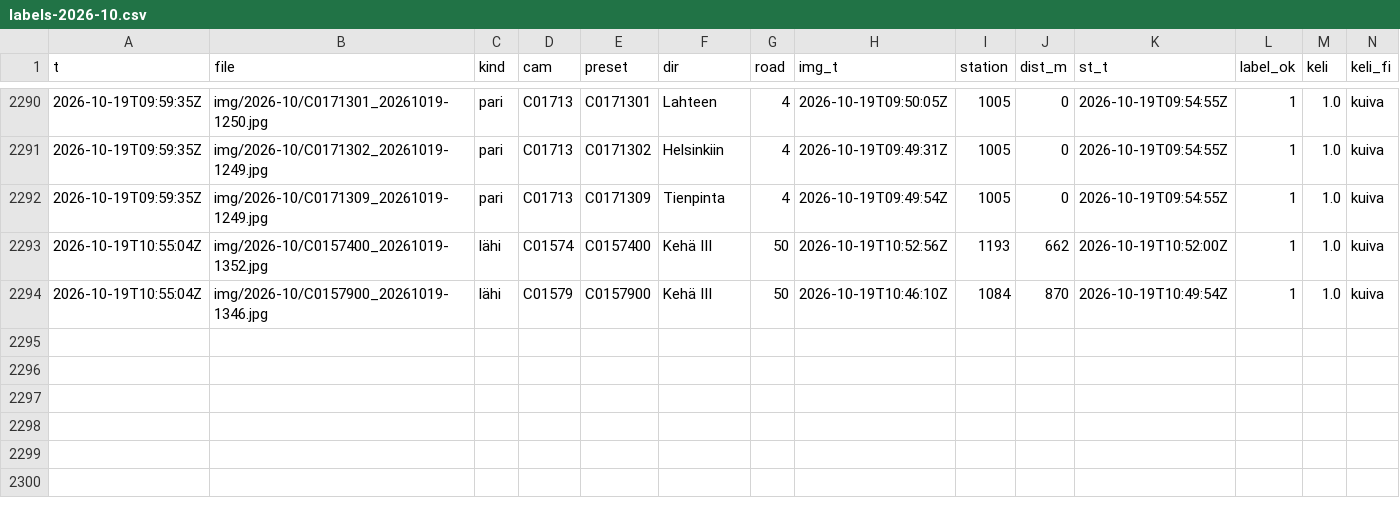
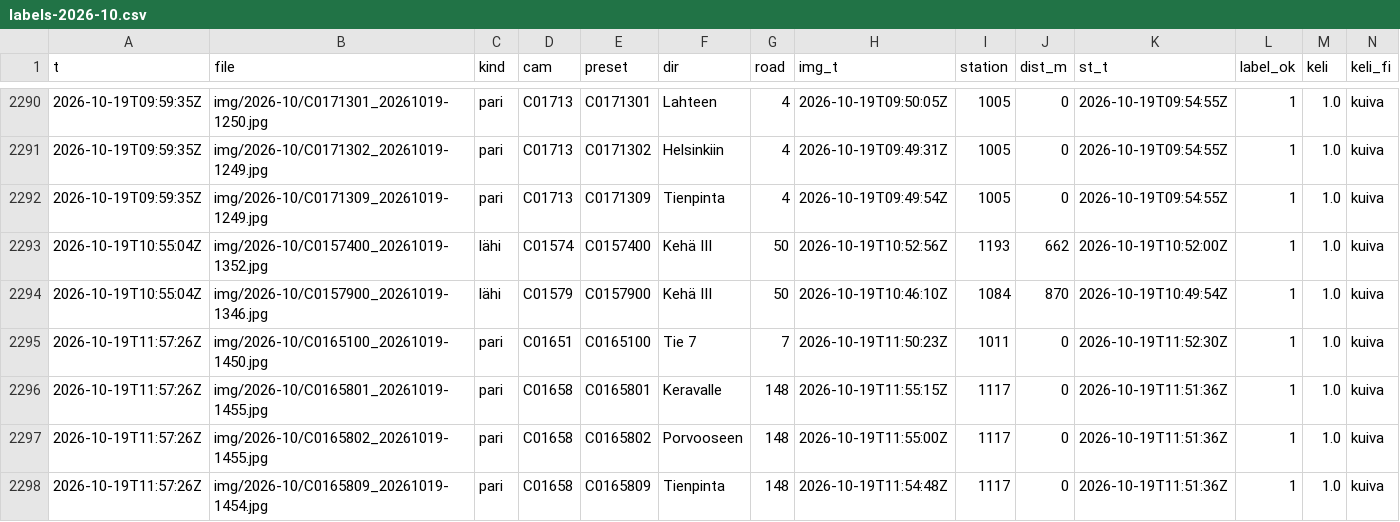
Before and after one commit to Sambbor/Vantaakeli-kuvat, a CSV file: data/labels-2026-10.csv, drawn as a sheet; only a part is shown, gaps mark what is left out; rows hold the shown columns only; the diff names each change by its address in the sheet, - before the commit and + after, or states it on an @@ line.

```diff
--- a/data/labels-2026-10.csv
+++ b/data/labels-2026-10.csv
+row 2295: 2026-10-19T11:57:26Z | img/2026-10/C0165100_20261019-1450.jpg | pari | C01651 | C0165100 | Tie 7 | 7 | 2026-10-19T11:50:23Z | 1011 | 0 | 2026-10-19T11:52:30Z | 1 | 1.0 | kuiva
+row 2296: 2026-10-19T11:57:26Z | img/2026-10/C0165801_20261019-1455.jpg | pari | C01658 | C0165801 | Keravalle | 148 | 2026-10-19T11:55:15Z | 1117 | 0 | 2026-10-19T11:51:36Z | 1 | 1.0 | kuiva
+row 2297: 2026-10-19T11:57:26Z | img/2026-10/C0165802_20261019-1455.jpg | pari | C01658 | C0165802 | Porvooseen | 148 | 2026-10-19T11:55:00Z | 1117 | 0 | 2026-10-19T11:51:36Z | 1 | 1.0 | kuiva
+row 2298: 2026-10-19T11:57:26Z | img/2026-10/C0165809_20261019-1454.jpg | pari | C01658 | C0165809 | Tienpinta | 148 | 2026-10-19T11:54:48Z | 1117 | 0 | 2026-10-19T11:51:36Z | 1 | 1.0 | kuiva
```
Also changed, not shown: 6 other files.
